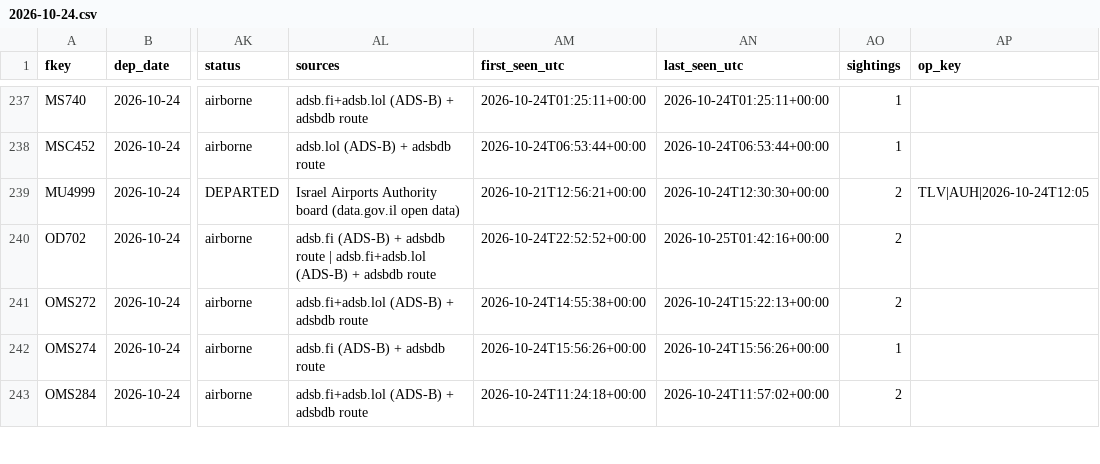
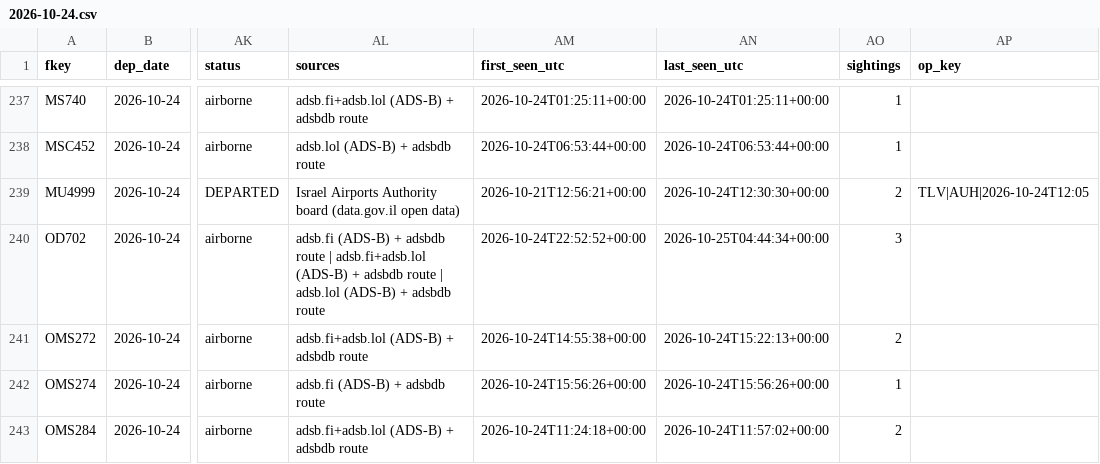
Before and after one commit to mrbugimposter3-ship-it/haramain-flights-live, a CSV file: data/flights/2026-10-24.csv, drawn as a sheet; only a part is shown, gaps mark what is left out; the diff names each change by its address in the sheet, - before the commit and + after, or states it on an @@ line.

```diff
--- a/data/flights/2026-10-24.csv
+++ b/data/flights/2026-10-24.csv
-AL240 (sources): …adsbdb route
+AL240 (sources): …adsbdb route | adsb.lol (ADS-B) + adsbdb route
-AN240 (last_seen_utc): 2026-10-25T01:42:16+00:00
+AN240 (last_seen_utc): 2026-10-25T04:44:34+00:00
-AO240 (sightings): 2
+AO240 (sightings): 3
```
Also changed, not shown: data/flights/2026-10-26.csv, data/flights/2026-10-27.csv, 56 other files.
